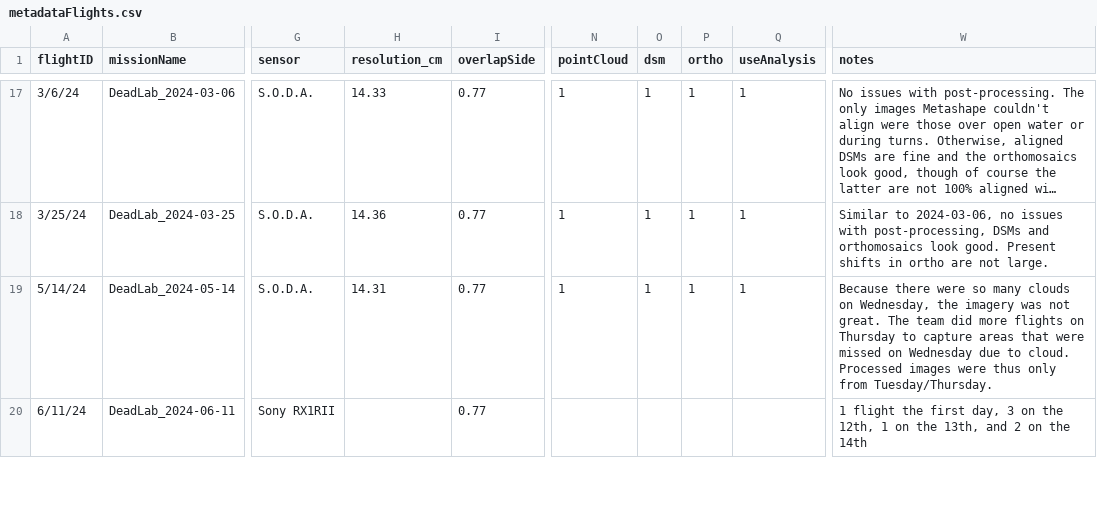
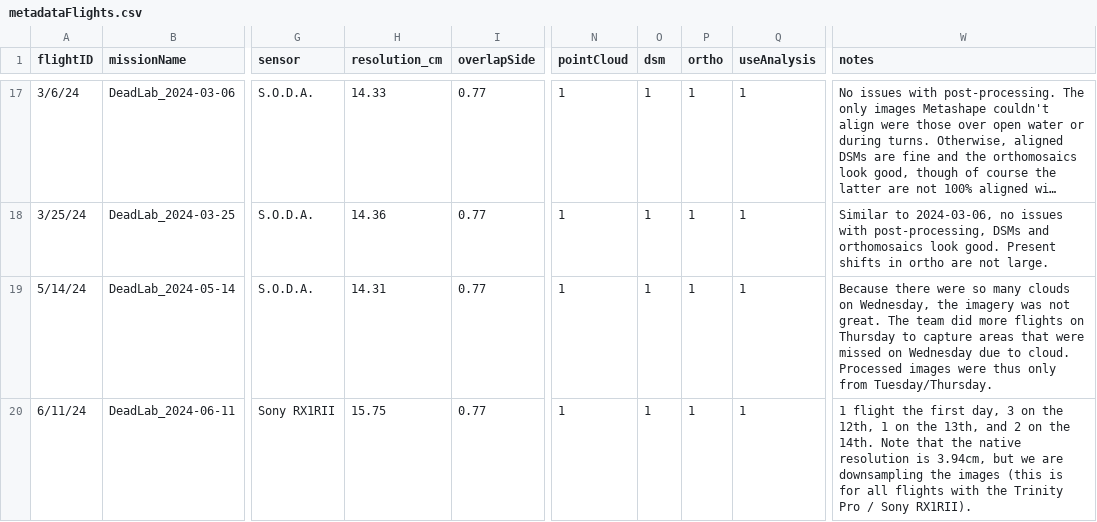
Before and after one commit to PanamaForestGEO/DroneCodeBCIwide, a CSV file: metadata/metadataFlights.csv, drawn as a sheet; only a part is shown, gaps mark what is left out; long unchanged cells end in …; the diff covers the shown part only; the diff names each change by its address in the sheet, - before the commit and + after, or states it on an @@ line.

Commit message:
Added more info for newest flights

```diff
--- a/metadata/metadataFlights.csv
+++ b/metadata/metadataFlights.csv
-H20 (resolution_cm): (empty)
+H20 (resolution_cm): 15.75
-N20 (pointCloud): (empty)
+N20 (pointCloud): 1
-O20 (dsm): (empty)
+O20 (dsm): 1
-P20 (ortho): (empty)
+P20 (ortho): 1
-Q20 (useAnalysis): (empty)
+Q20 (useAnalysis): 1
-W20 (notes): …on the 14th
+W20 (notes): …on the 14th. Note that the native resolution is 3.94cm, but we are downsampling the images (this is for all flights with the Trinity Pro / Sony RX1RII).
```
Also changed, not shown: 9 edited cells elsewhere in this file.
